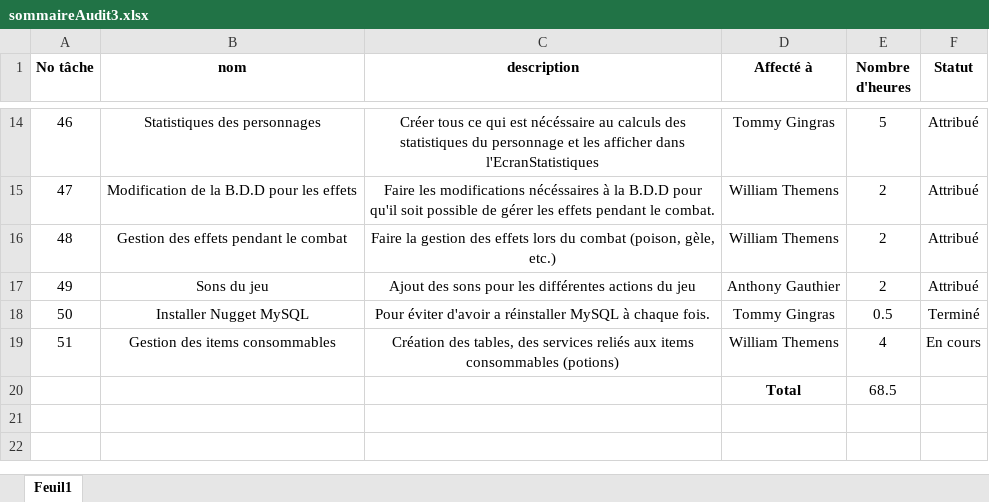
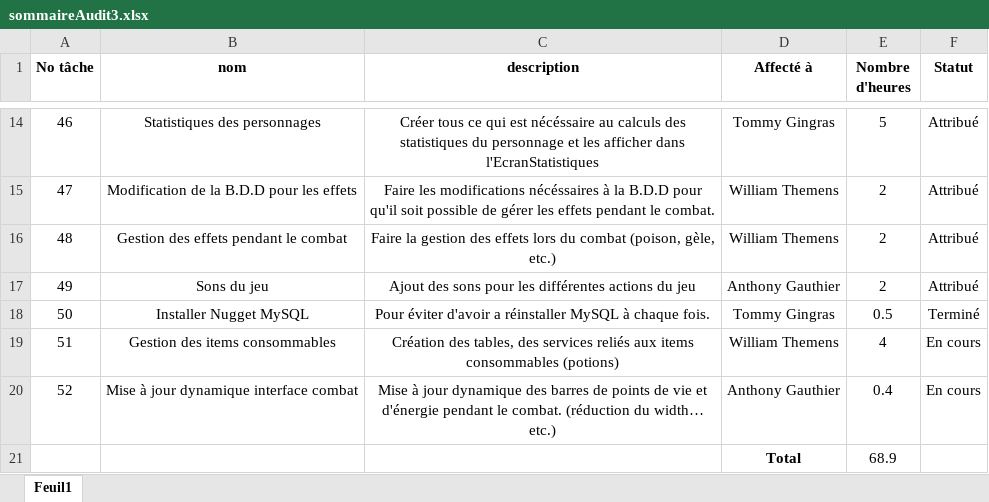
Before and after one commit to agauthier-cstj/Combaxe_Utilities, an Excel workbook: Audits/sommaireAudit3.xlsx, sheet Feuil1, drawn as a sheet; only a part is shown, gaps mark what is left out; values as stored, in another font and other column widths than the file's, no borders; conditional formats not drawn; removed rows and columns are numbered as before the commit, all else as after; the diff names each change by its address in the sheet, - before the commit and + after, or states it on an @@ line.

Commit message:
audit

```diff
--- a/Audits/sommaireAudit3.xlsx (sheet Feuil1)
+++ b/Audits/sommaireAudit3.xlsx (sheet Feuil1)
-row 20:  |  |  | Total | 68.5
+row 20: 52 | Mise à jour dynamique interface combat | Mise à jour dynamique des barres de points de vie et d'énergie pendant le combat. (réduction du width… etc.) | Anthony Gauthier | 0.4 | En cours
+row 21:  |  |  | Total | 68.9
```
